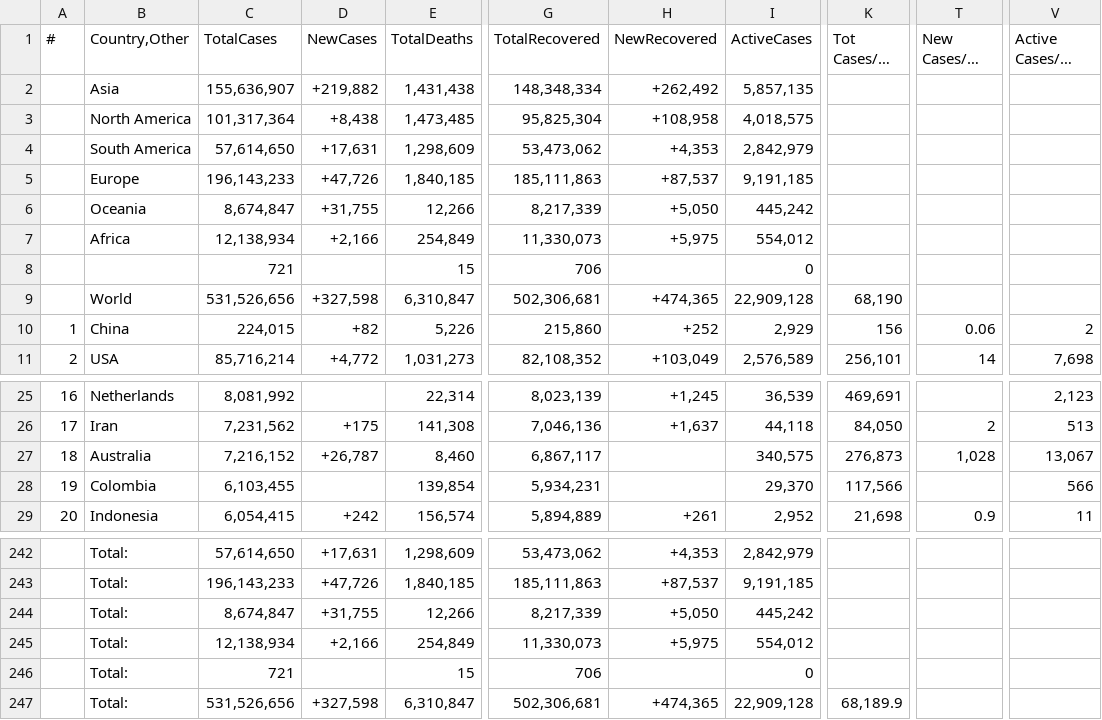
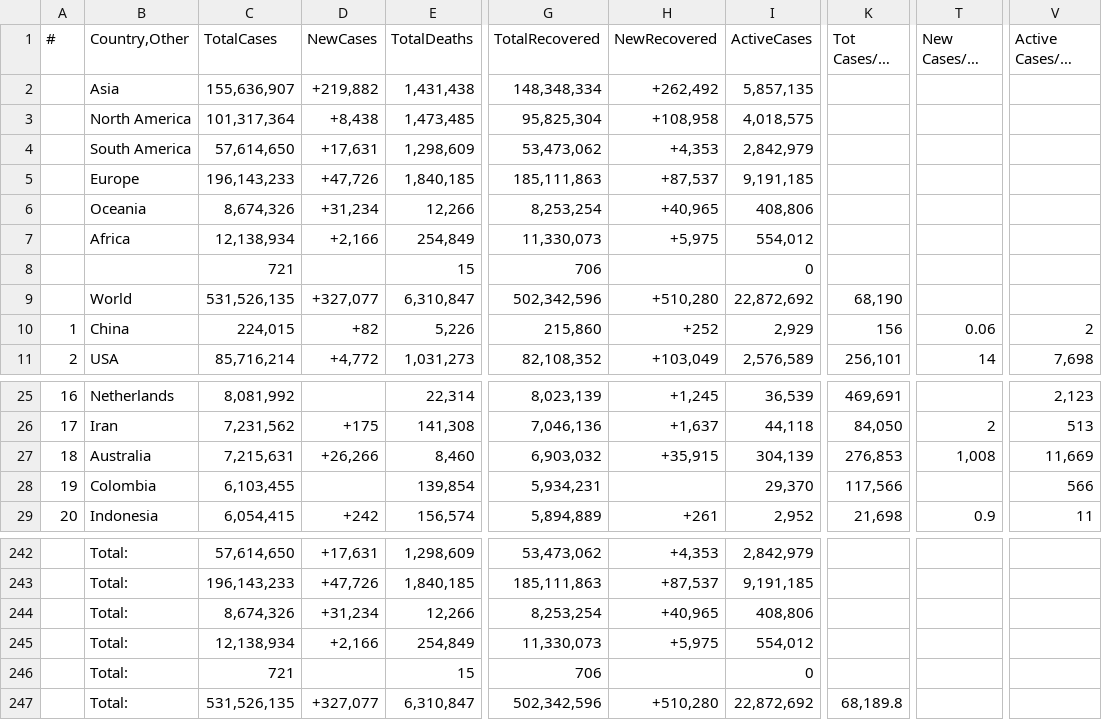
Before and after one commit to Covid-Data-API/Worldometer-Covid-Data-API, a CSV file: Table2.csv, drawn as a sheet; only a part is shown, gaps mark what is left out; long unchanged cells end in …; the diff names each change by its address in the sheet, - before the commit and + after, or states it on an @@ line.

```diff
--- a/Table2.csv
+++ b/Table2.csv
-C6 (TotalCases): 8,674,847
+C6 (TotalCases): 8,674,326
-D6 (NewCases): +31,755
+D6 (NewCases): +31,234
-G6 (TotalRecovered): 8,217,339
+G6 (TotalRecovered): 8,253,254
-H6 (NewRecovered): +5,050
+H6 (NewRecovered): +40,965
-I6 (ActiveCases): 445,242
+I6 (ActiveCases): 408,806
-C9 (TotalCases): 531,526,656
+C9 (TotalCases): 531,526,135
-D9 (NewCases): +327,598
+D9 (NewCases): +327,077
-G9 (TotalRecovered): 502,306,681
+G9 (TotalRecovered): 502,342,596
-H9 (NewRecovered): +474,365
+H9 (NewRecovered): +510,280
-I9 (ActiveCases): 22,909,128
+I9 (ActiveCases): 22,872,692
-C27 (TotalCases): 7,216,152
+C27 (TotalCases): 7,215,631
-D27 (NewCases): +26,787
+D27 (NewCases): +26,266
-G27 (TotalRecovered): 6,867,117
+G27 (TotalRecovered): 6,903,032
-H27 (NewRecovered): (empty)
+H27 (NewRecovered): +35,915
-I27 (ActiveCases): 340,575
+I27 (ActiveCases): 304,139
-K27 (Tot Cases/1M pop): 276,873
+K27 (Tot Cases/1M pop): 276,853
-T27 (New Cases/1M pop): 1,028
+T27 (New Cases/1M pop): 1,008
-V27 (Active Cases/1M pop): 13,067
+V27 (Active Cases/1M pop): 11,669
-C244 (TotalCases): 8,674,847
+C244 (TotalCases): 8,674,326
-D244 (NewCases): +31,755
+D244 (NewCases): +31,234
-G244 (TotalRecovered): 8,217,339
+G244 (TotalRecovered): 8,253,254
-H244 (NewRecovered): +5,050
+H244 (NewRecovered): +40,965
-I244 (ActiveCases): 445,242
+I244 (ActiveCases): 408,806
-C247 (TotalCases): 531,526,656
+C247 (TotalCases): 531,526,135
-D247 (NewCases): +327,598
+D247 (NewCases): +327,077
-G247 (TotalRecovered): 502,306,681
+G247 (TotalRecovered): 502,342,596
-H247 (NewRecovered): +474,365
+H247 (NewRecovered): +510,280
-I247 (ActiveCases): 22,909,128
+I247 (ActiveCases): 22,872,692
-K247 (Tot Cases/1M pop): 68,189.9
+K247 (Tot Cases/1M pop): 68,189.8
```
Also changed, not shown: Table1.csv.
